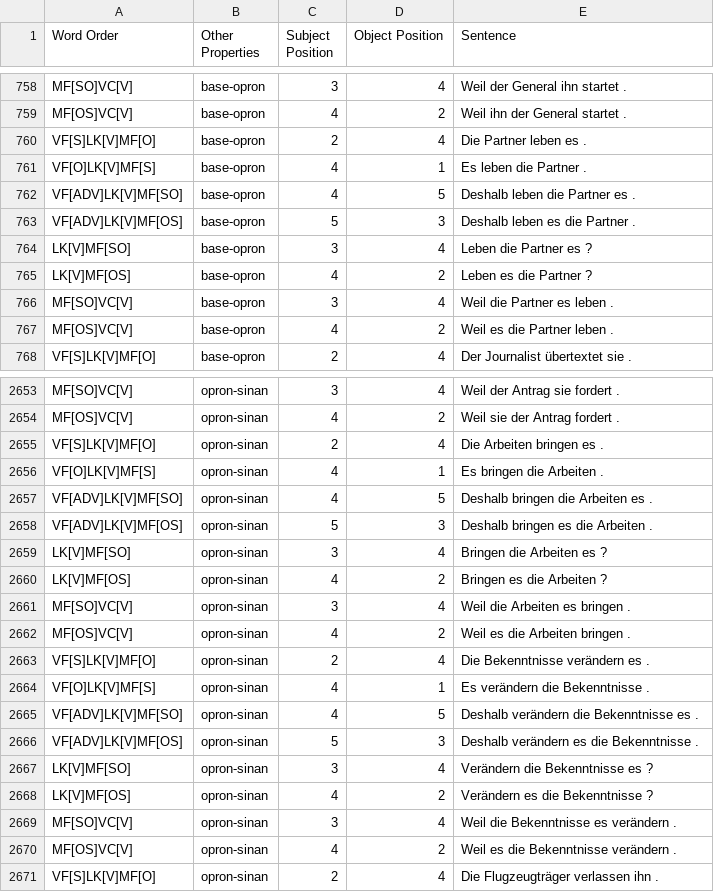
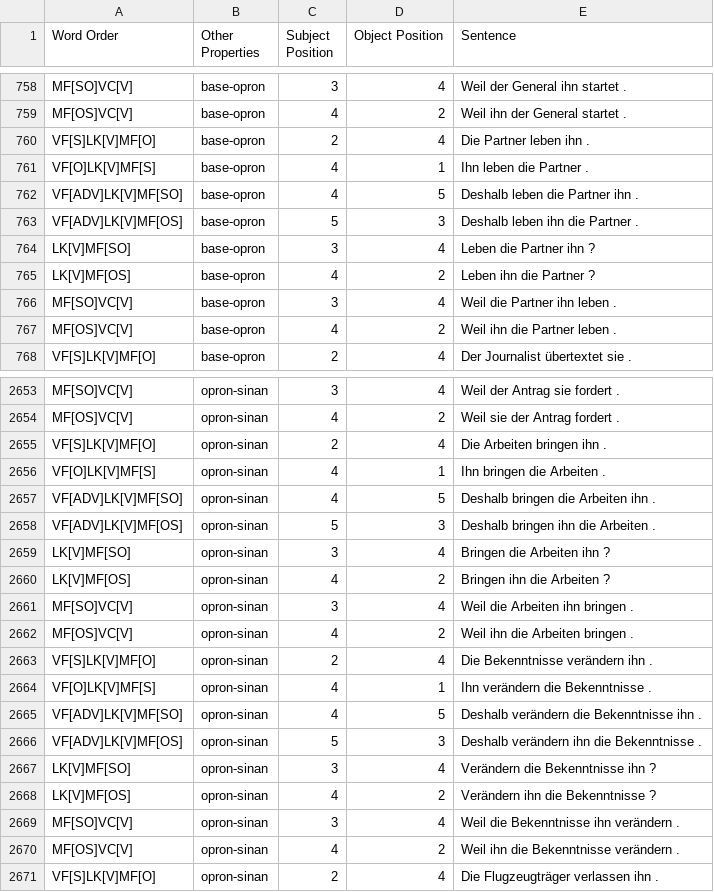
Before and after one commit to DiveFish/SORTS, a TSV file: german/gold/german_part-amb_gold.tsv, drawn as a sheet; only a part is shown, gaps mark what is left out; the diff covers the shown part only.

```diff
--- a/german/gold/german_part-amb_gold.tsv
+++ b/german/gold/german_part-amb_gold.tsv
@@ -759,10 +759,10 @@ MF[SO]VC[V]	base-opron	3	4	Weil der General ihn startet .
 MF[OS]VC[V]	base-opron	4	2	Weil ihn der General startet .
-VF[S]LK[V]MF[O]	base-opron	2	4	Die Partner leben es .
-VF[O]LK[V]MF[S]	base-opron	4	1	Es leben die Partner .
-VF[ADV]LK[V]MF[SO]	base-opron	4	5	Deshalb leben die Partner es .
-VF[ADV]LK[V]MF[OS]	base-opron	5	3	Deshalb leben es die Partner .
-LK[V]MF[SO]	base-opron	3	4	Leben die Partner es ?
-LK[V]MF[OS]	base-opron	4	2	Leben es die Partner ?
-MF[SO]VC[V]	base-opron	3	4	Weil die Partner es leben .
-MF[OS]VC[V]	base-opron	4	2	Weil es die Partner leben .
+VF[S]LK[V]MF[O]	base-opron	2	4	Die Partner leben ihn .
+VF[O]LK[V]MF[S]	base-opron	4	1	Ihn leben die Partner .
+VF[ADV]LK[V]MF[SO]	base-opron	4	5	Deshalb leben die Partner ihn .
+VF[ADV]LK[V]MF[OS]	base-opron	5	3	Deshalb leben ihn die Partner .
+LK[V]MF[SO]	base-opron	3	4	Leben die Partner ihn ?
+LK[V]MF[OS]	base-opron	4	2	Leben ihn die Partner ?
+MF[SO]VC[V]	base-opron	3	4	Weil die Partner ihn leben .
+MF[OS]VC[V]	base-opron	4	2	Weil ihn die Partner leben .
 VF[S]LK[V]MF[O]	base-opron	2	4	Der Journalist übertextet sie .
@@ -2654,18 +2654,18 @@ MF[SO]VC[V]	opron-sinan	3	4	Weil der Antrag sie fordert .
 MF[OS]VC[V]	opron-sinan	4	2	Weil sie der Antrag fordert .
-VF[S]LK[V]MF[O]	opron-sinan	2	4	Die Arbeiten bringen es .
-VF[O]LK[V]MF[S]	opron-sinan	4	1	Es bringen die Arbeiten .
-VF[ADV]LK[V]MF[SO]	opron-sinan	4	5	Deshalb bringen die Arbeiten es .
-VF[ADV]LK[V]MF[OS]	opron-sinan	5	3	Deshalb bringen es die Arbeiten .
-LK[V]MF[SO]	opron-sinan	3	4	Bringen die Arbeiten es ?
-LK[V]MF[OS]	opron-sinan	4	2	Bringen es die Arbeiten ?
-MF[SO]VC[V]	opron-sinan	3	4	Weil die Arbeiten es bringen .
-MF[OS]VC[V]	opron-sinan	4	2	Weil es die Arbeiten bringen .
-VF[S]LK[V]MF[O]	opron-sinan	2	4	Die Bekenntnisse verändern es .
-VF[O]LK[V]MF[S]	opron-sinan	4	1	Es verändern die Bekenntnisse .
-VF[ADV]LK[V]MF[SO]	opron-sinan	4	5	Deshalb verändern die Bekenntnisse es .
-VF[ADV]LK[V]MF[OS]	opron-sinan	5	3	Deshalb verändern es die Bekenntnisse .
-LK[V]MF[SO]	opron-sinan	3	4	Verändern die Bekenntnisse es ?
-LK[V]MF[OS]	opron-sinan	4	2	Verändern es die Bekenntnisse ?
-MF[SO]VC[V]	opron-sinan	3	4	Weil die Bekenntnisse es verändern .
-MF[OS]VC[V]	opron-sinan	4	2	Weil es die Bekenntnisse verändern .
+VF[S]LK[V]MF[O]	opron-sinan	2	4	Die Arbeiten bringen ihn .
+VF[O]LK[V]MF[S]	opron-sinan	4	1	Ihn bringen die Arbeiten .
+VF[ADV]LK[V]MF[SO]	opron-sinan	4	5	Deshalb bringen die Arbeiten ihn .
+VF[ADV]LK[V]MF[OS]	opron-sinan	5	3	Deshalb bringen ihn die Arbeiten .
+LK[V]MF[SO]	opron-sinan	3	4	Bringen die Arbeiten ihn ?
+LK[V]MF[OS]	opron-sinan	4	2	Bringen ihn die Arbeiten ?
+MF[SO]VC[V]	opron-sinan	3	4	Weil die Arbeiten ihn bringen .
+MF[OS]VC[V]	opron-sinan	4	2	Weil ihn die Arbeiten bringen .
+VF[S]LK[V]MF[O]	opron-sinan	2	4	Die Bekenntnisse verändern ihn .
+VF[O]LK[V]MF[S]	opron-sinan	4	1	Ihn verändern die Bekenntnisse .
+VF[ADV]LK[V]MF[SO]	opron-sinan	4	5	Deshalb verändern die Bekenntnisse ihn .
+VF[ADV]LK[V]MF[OS]	opron-sinan	5	3	Deshalb verändern ihn die Bekenntnisse .
+LK[V]MF[SO]	opron-sinan	3	4	Verändern die Bekenntnisse ihn ?
+LK[V]MF[OS]	opron-sinan	4	2	Verändern ihn die Bekenntnisse ?
+MF[SO]VC[V]	opron-sinan	3	4	Weil die Bekenntnisse ihn verändern .
+MF[OS]VC[V]	opron-sinan	4	2	Weil ihn die Bekenntnisse verändern .
 VF[S]LK[V]MF[O]	opron-sinan	2	4	Die Flugzeugträger verlassen ihn .
```
Also changed, not shown: 108 edited cells elsewhere in this file, 5 other files.
